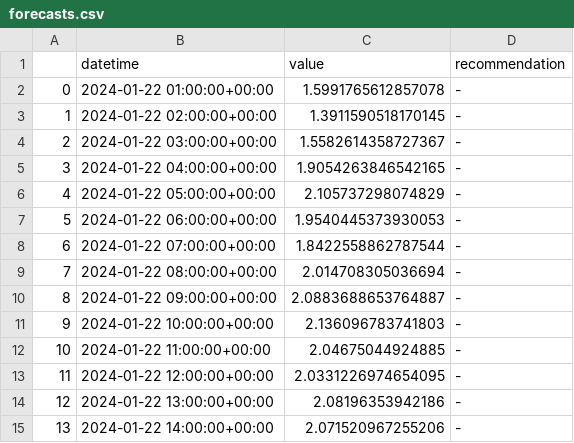
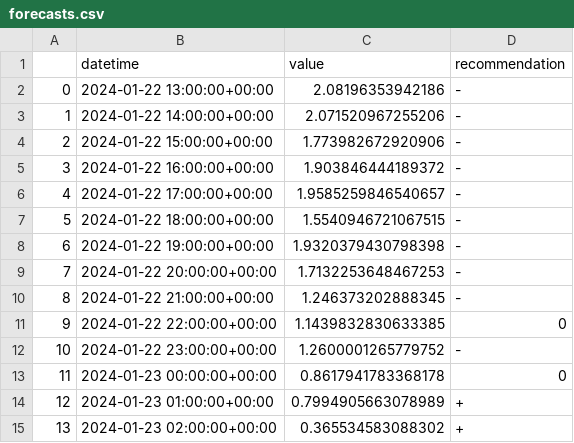
Before and after one commit to IDS-mini/electricity, a CSV file: forecast_data/forecasts.csv, drawn as a sheet; only a part is shown; the diff covers the shown part only.

Commit message:
Forecast update

```diff
--- a/forecast_data/forecasts.csv
+++ b/forecast_data/forecasts.csv
@@ -1,15 +1,15 @@
 ,datetime,value,recommendation
-0,2024-01-22 01:00:00+00:00,1.5991765612857078,-
-1,2024-01-22 02:00:00+00:00,1.3911590518170145,-
-2,2024-01-22 03:00:00+00:00,1.5582614358727367,-
-3,2024-01-22 04:00:00+00:00,1.9054263846542165,-
-4,2024-01-22 05:00:00+00:00,2.105737298074829,-
-5,2024-01-22 06:00:00+00:00,1.9540445373930053,-
-6,2024-01-22 07:00:00+00:00,1.8422558862787544,-
-7,2024-01-22 08:00:00+00:00,2.014708305036694,-
-8,2024-01-22 09:00:00+00:00,2.0883688653764887,-
-9,2024-01-22 10:00:00+00:00,2.136096783741803,-
-10,2024-01-22 11:00:00+00:00,2.04675044924885,-
-11,2024-01-22 12:00:00+00:00,2.0331226974654095,-
-12,2024-01-22 13:00:00+00:00,2.08196353942186,-
-13,2024-01-22 14:00:00+00:00,2.071520967255206,-
+0,2024-01-22 13:00:00+00:00,2.08196353942186,-
+1,2024-01-22 14:00:00+00:00,2.071520967255206,-
+2,2024-01-22 15:00:00+00:00,1.773982672920906,-
+3,2024-01-22 16:00:00+00:00,1.903846444189372,-
+4,2024-01-22 17:00:00+00:00,1.9585259846540657,-
+5,2024-01-22 18:00:00+00:00,1.5540946721067515,-
+6,2024-01-22 19:00:00+00:00,1.9320379430798398,-
+7,2024-01-22 20:00:00+00:00,1.7132253648467253,-
+8,2024-01-22 21:00:00+00:00,1.246373202888345,-
+9,2024-01-22 22:00:00+00:00,1.1439832830633385,0
+10,2024-01-22 23:00:00+00:00,1.2600001265779752,-
+11,2024-01-23 00:00:00+00:00,0.8617941783368178,0
+12,2024-01-23 01:00:00+00:00,0.7994905663078989,+
+13,2024-01-23 02:00:00+00:00,0.365534583088302,+
```
Also changed, not shown: 151 edited cells elsewhere in this file.
